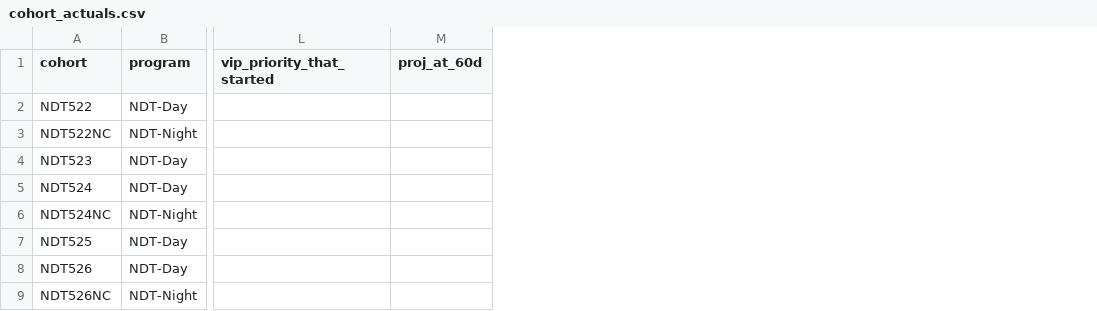
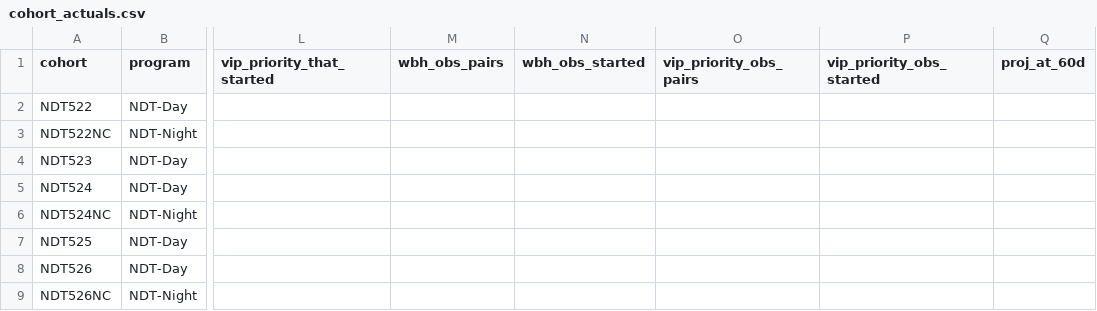
Before and after one commit to cwood1992/Admissions_Dashboard, a CSV file: projection/completed/cohort_actuals.csv, drawn as a sheet; only a part is shown, gaps mark what is left out; the diff names each change by its address in the sheet, - before the commit and + after, or states it on an @@ line.

```diff
--- a/projection/completed/cohort_actuals.csv
+++ b/projection/completed/cohort_actuals.csv
+column M (wbh_obs_pairs), empty
+column N (wbh_obs_started), empty
+column O (vip_priority_obs_pairs), empty
+column P (vip_priority_obs_started), empty
```
Also changed, not shown: 6 other files.
